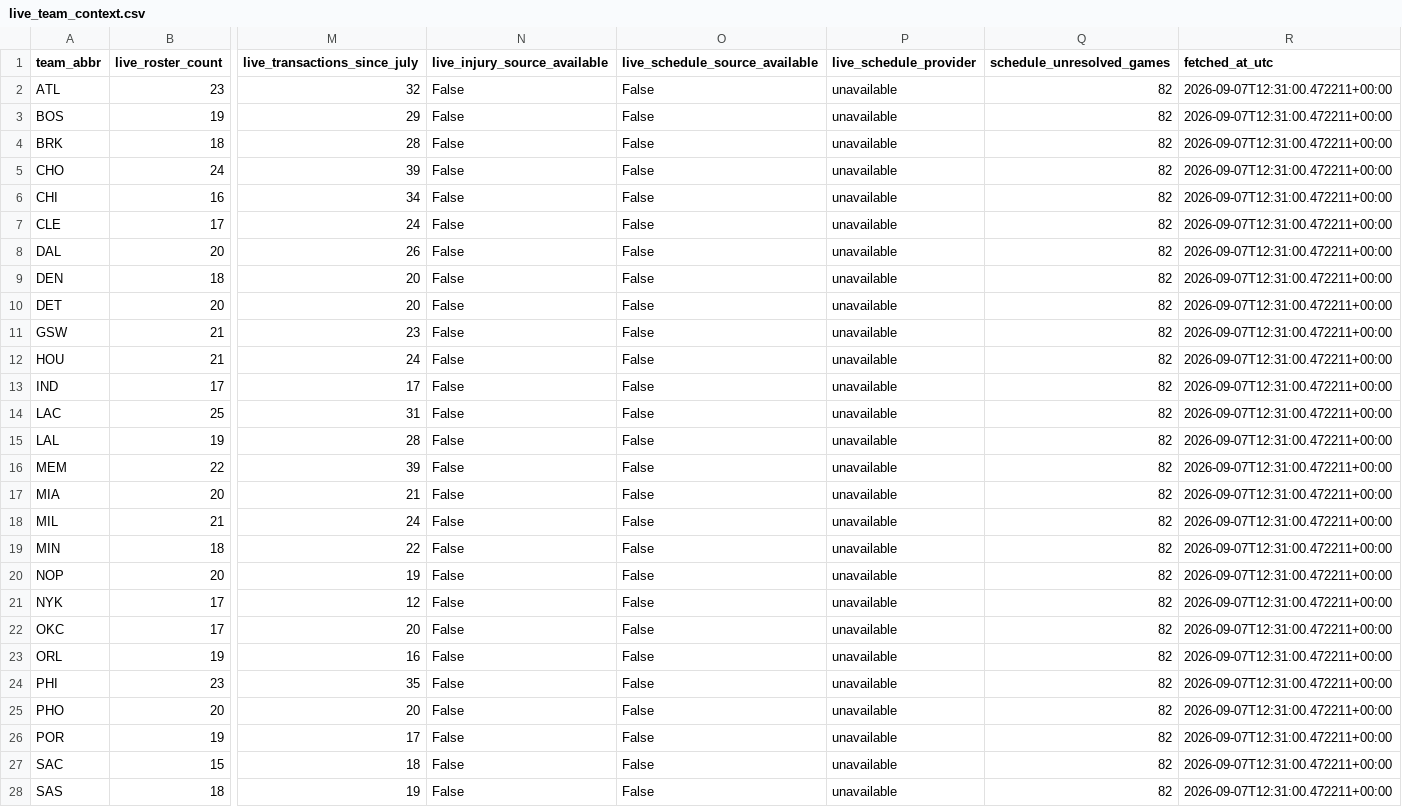
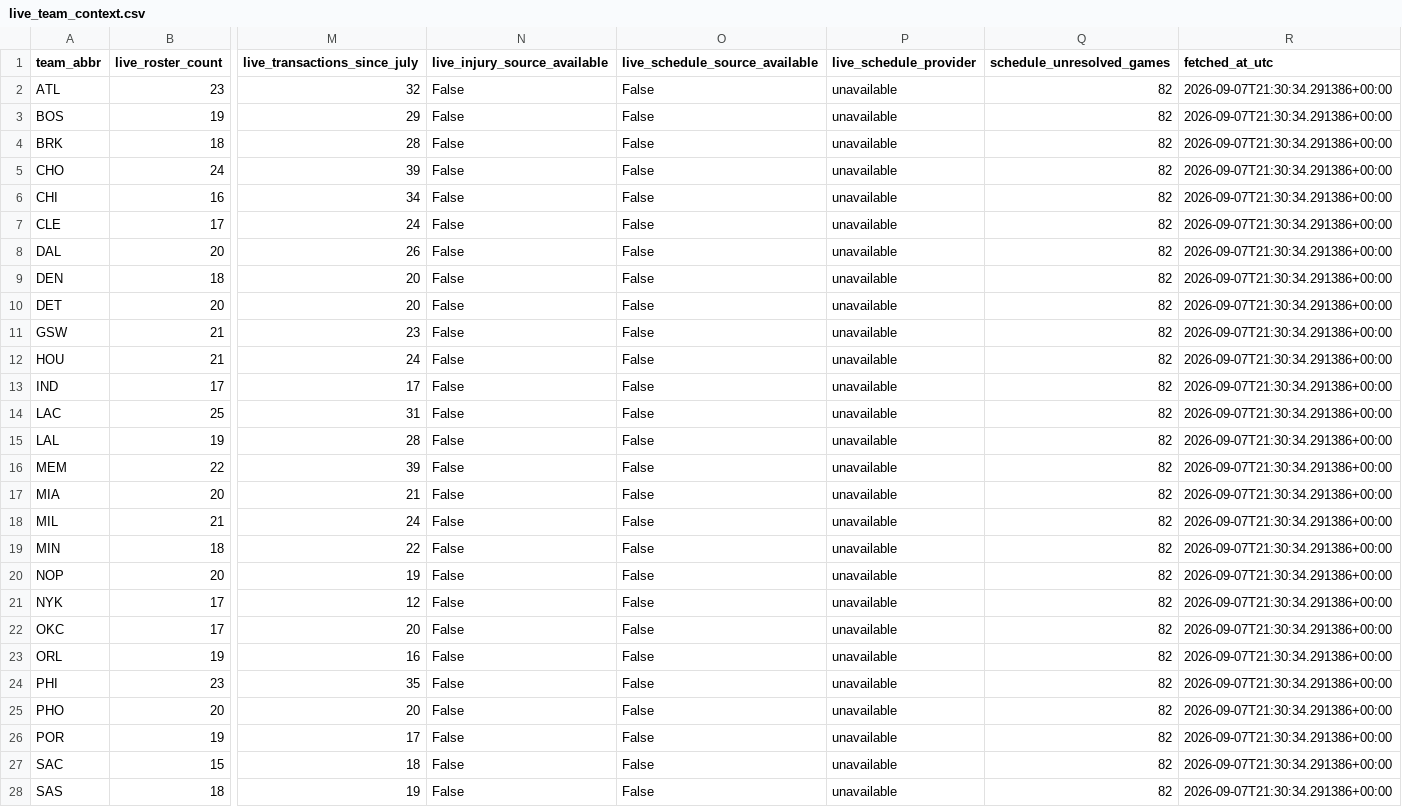
Before and after one commit to ADorsey1/nba-forecast-lab, a CSV file: data/raw/live/live_team_context.csv, drawn as a sheet; only a part is shown, gaps mark what is left out; the diff covers the shown part only; the diff names each change by its address in the sheet, - before the commit and + after, or states it on an @@ line.

```diff
--- a/data/raw/live/live_team_context.csv
+++ b/data/raw/live/live_team_context.csv
-R2:R28 (fetched_at_utc): 2026-09-07T12:31:00.472211+00:00
+R2:R28 (fetched_at_utc): 2026-09-07T21:30:34.291386+00:00
```
Also changed, not shown: 3 edited cells elsewhere in this file, data/processed/next_season_forecast.csv, 3 other files.
